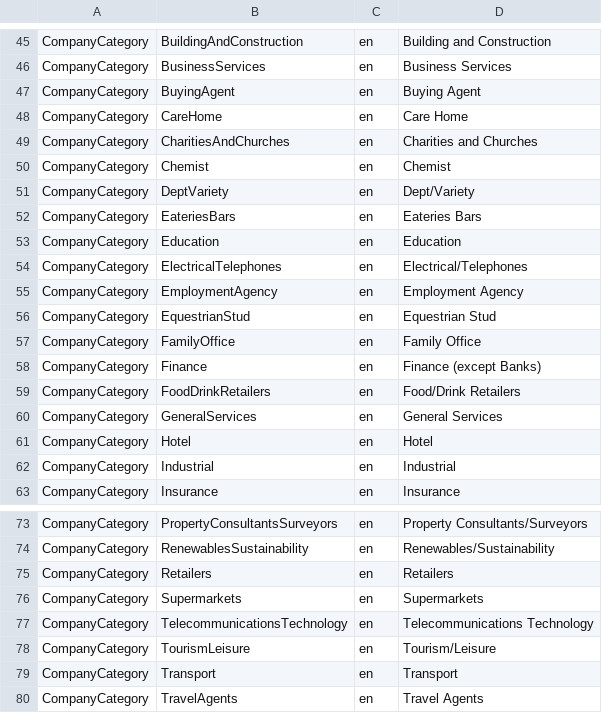
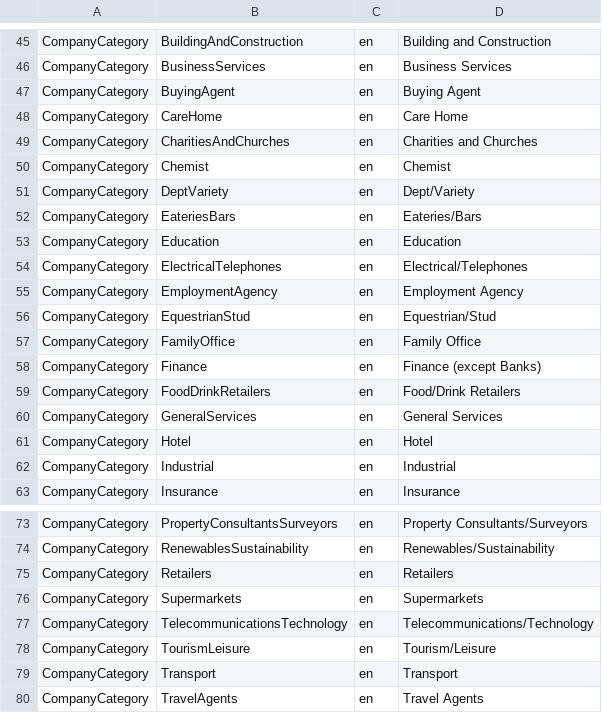
Before and after one commit to rmaziarka/MediatR.Examples, a CSV file: src/KnightFrank.Antares.Database/Scripts/Data/Configuration/enumlocalised.csv, drawn as a sheet; only a part is shown, gaps mark what is left out.

Commit message:
#23743 #29396 Bug: Company category in UI is not consistent with xls test data (bad data and double sanitization) - removing sanitization for translations - normalization of slashes in company categories Reviewed by: Zbigniew Rubinski + Piotr Izak

```diff
--- a/src/KnightFrank.Antares.Database/Scripts/Data/Configuration/enumlocalised.csv
+++ b/src/KnightFrank.Antares.Database/Scripts/Data/Configuration/enumlocalised.csv
@@ -51,3 +51,3 @@ CompanyCategory;Chemist;en;Chemist
 CompanyCategory;DeptVariety;en;Dept/Variety
-CompanyCategory;EateriesBars;en;Eateries Bars
+CompanyCategory;EateriesBars;en;Eateries/Bars
 CompanyCategory;Education;en;Education
@@ -55,3 +55,3 @@ CompanyCategory;ElectricalTelephones;en;Electrical/Telephones
 CompanyCategory;EmploymentAgency;en;Employment Agency
-CompanyCategory;EquestrianStud;en;Equestrian Stud
+CompanyCategory;EquestrianStud;en;Equestrian/Stud
 CompanyCategory;FamilyOffice;en;Family Office
@@ -76,3 +76,3 @@ CompanyCategory;Retailers;en;Retailers
 CompanyCategory;Supermarkets;en;Supermarkets
-CompanyCategory;TelecommunicationsTechnology;en;Telecommunications Technology
+CompanyCategory;TelecommunicationsTechnology;en;Telecommunications/Technology
 CompanyCategory;TourismLeisure;en;Tourism/Leisure
```
Also changed, not shown: 1 other file.
